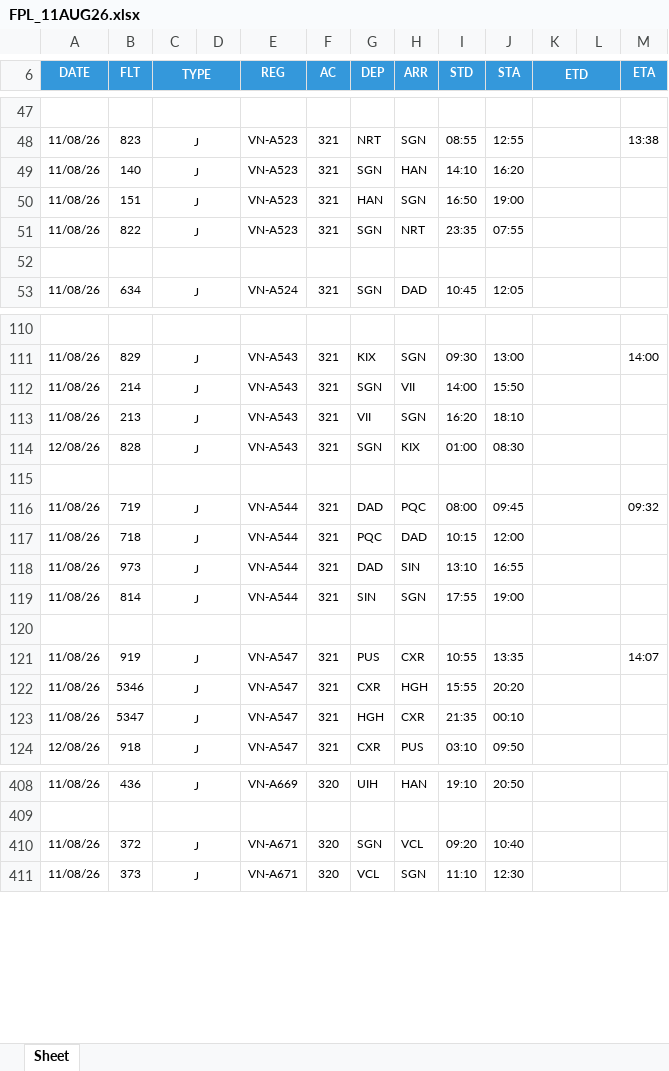
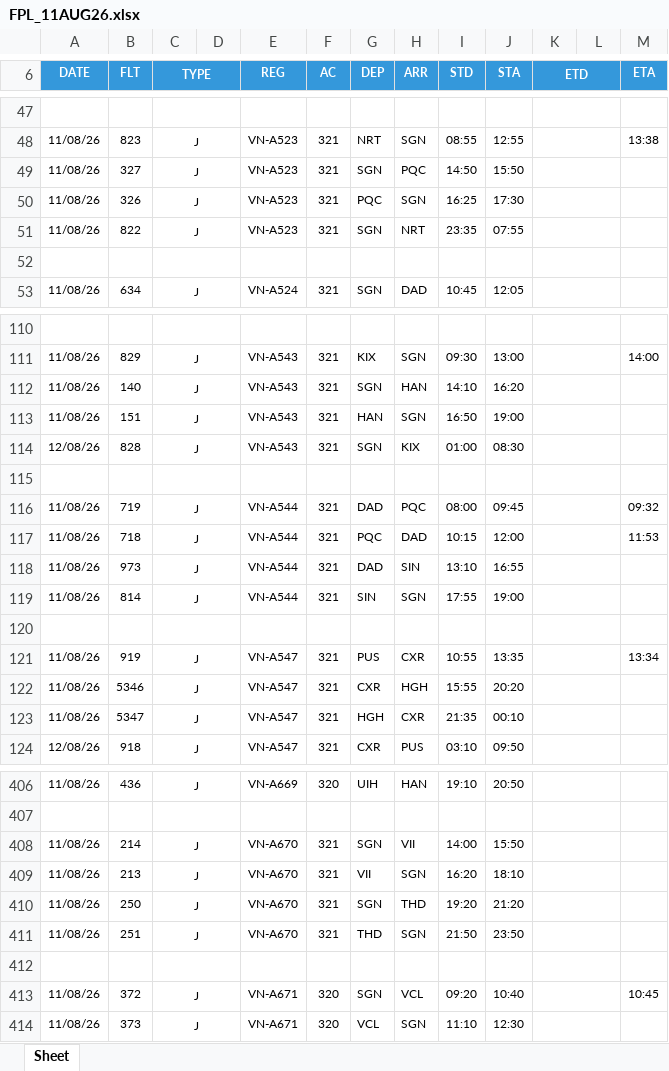
Before and after one commit to tlgsvj/lc, an Excel workbook: Data/FlightPlan/FPL_11AUG26.xlsx, sheet Sheet, drawn as a sheet; only a part is shown, gaps mark what is left out; values as stored, in another font and other column widths than the file's, no borders; charts and pictures not drawn; addresses are those after the commit; the diff covers the shown part only; the diff names each change by its address in the sheet, - before the commit and + after, or states it on an @@ line.

```diff
--- a/Data/FlightPlan/FPL_11AUG26.xlsx (sheet Sheet)
+++ b/Data/FlightPlan/FPL_11AUG26.xlsx (sheet Sheet)
-B49 (FLT): 140
+B49 (FLT): 327
-H49 (ARR): HAN
+H49 (ARR): PQC
-I49 (STD): 14:10
+I49 (STD): 14:50
-J49 (STA): 16:20
+J49 (STA): 15:50
-B50 (FLT): 151
+B50 (FLT): 326
-G50 (DEP): HAN
+G50 (DEP): PQC
-I50 (STD): 16:50
+I50 (STD): 16:25
-J50 (STA): 19:00
+J50 (STA): 17:30
-B112 (FLT): 214
+B112 (FLT): 140
-H112 (ARR): VII
+H112 (ARR): HAN
-I112 (STD): 14:00
+I112 (STD): 14:10
-J112 (STA): 15:50
+J112 (STA): 16:20
-B113 (FLT): 213
+B113 (FLT): 151
-G113 (DEP): VII
+G113 (DEP): HAN
-I113 (STD): 16:20
+I113 (STD): 16:50
-J113 (STA): 18:10
+J113 (STA): 19:00
-M117 (ETA): (empty)
+M117 (ETA): 11:53
-M121 (ETA): 14:07
+M121 (ETA): 13:34
+row 408: 11/08/26 | 214 | J |  | VN-A670 | 321 | SGN | VII | 14:00 | 15:50
+row 409: 11/08/26 | 213 | J |  | VN-A670 | 321 | VII | SGN | 16:20 | 18:10
+row 410: 11/08/26 | 250 | J |  | VN-A670 | 321 | SGN | THD | 19:20 | 21:20
+row 411: 11/08/26 | 251 | J |  | VN-A670 | 321 | THD | SGN | 21:50 | 23:50
+row 412: (empty)
-M413 (ETA): (empty)
+M413 (ETA): 10:45
```
Also changed, not shown: 4 removed rows and 68 edited cells elsewhere in this sheet.
